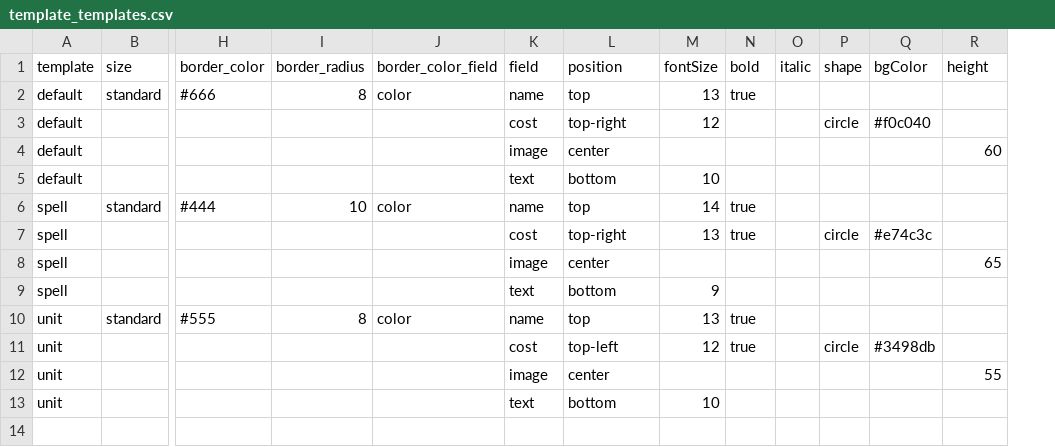
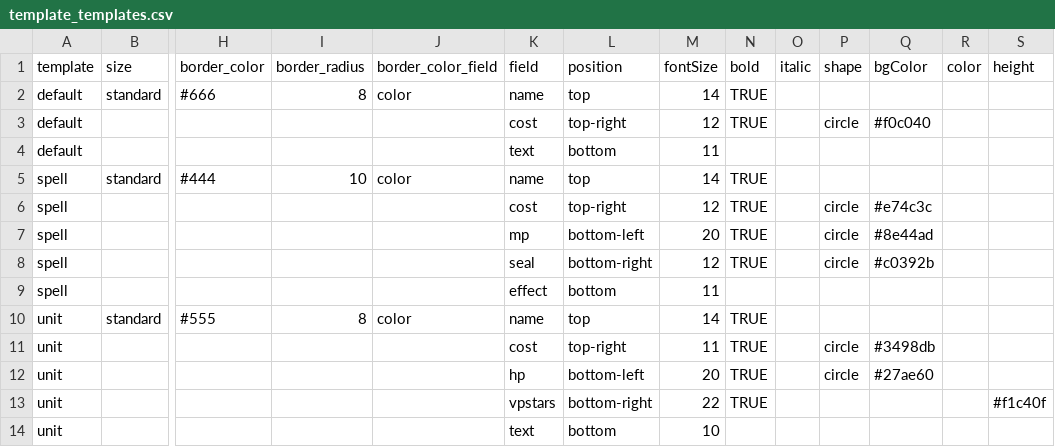
Before and after one commit to ikatakoebi/bodoge-testplay, a CSV file: public/template_templates.csv, drawn as a sheet; only a part is shown, gaps mark what is left out; removed rows and columns are numbered as before the commit, all else as after; rows hold the shown columns only; the diff names each change by its address in the sheet, - before the commit and + after, or states it on an @@ line.

```diff
--- a/public/template_templates.csv
+++ b/public/template_templates.csv
+column R (color), empty
-M2 (fontSize): 13
+M2 (fontSize): 14
-N2 (bold): true
+N2 (bold): TRUE
-N3 (bold): (empty)
+N3 (bold): TRUE
-row 4: default |  |  |  |  | image | center |  |  |  |  |  | 60
-M4 (fontSize): 10
+M4 (fontSize): 11
-N5:N6 (bold): true
+N5:N6 (bold): TRUE
-M6 (fontSize): 13
+M6 (fontSize): 12
-row 8: spell |  |  |  |  | image | center |  |  |  |  |  | 65
+row 7: spell |  |  |  |  | mp | bottom-left | 20 | TRUE |  | circle | #8e44ad
+row 8: spell |  |  |  |  | seal | bottom-right | 12 | TRUE |  | circle | #c0392b
-K9 (field): text
+K9 (field): effect
-M9 (fontSize): 9
+M9 (fontSize): 11
-M10 (fontSize): 13
+M10 (fontSize): 14
-N10:N11 (bold): true
+N10:N11 (bold): TRUE
-L11 (position): top-left
+L11 (position): top-right
-M11 (fontSize): 12
+M11 (fontSize): 11
-row 12: unit |  |  |  |  | image | center |  |  |  |  |  | 55
+row 12: unit |  |  |  |  | hp | bottom-left | 20 | TRUE |  | circle | #27ae60
+row 13: unit |  |  |  |  | vpstars | bottom-right | 22 | TRUE |  |  |  |  | #f1c40f
```
Also changed, not shown: public/majo_areas.csv, 20 other files.
